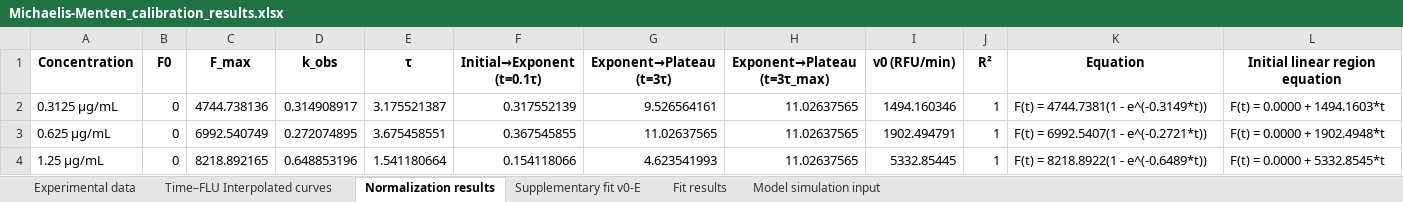
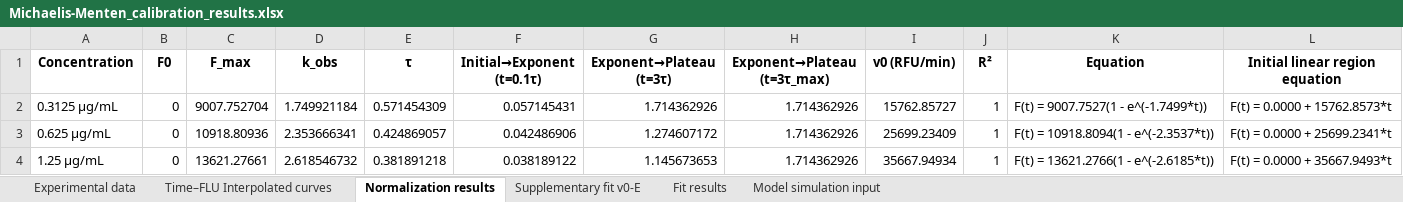
Before and after one commit to hyacinth1126/protease-kinetics, an Excel workbook: Michaelis-Menten_calibration_results.xlsx, sheet Normalization results, drawn as a sheet; only a part is shown; values as stored, in another font and other column widths than the file's, no borders; the diff covers the shown part only; the diff names each change by its address in the sheet, - before the commit and + after, or states it on an @@ line.

Commit message:
Update LOD/LOQ calculations in data_load_mode.py to ensure consistent handling of blank data inputs and improve accuracy in signal and concentration limits. Enhance documentation for LOD/LOQ methods, including new definitions and calculation procedures. Update Michaelis-Menten calibration results and related CSV files for consistency in analysis outputs.

```diff
--- a/Michaelis-Menten_calibration_results.xlsx (sheet Normalization results)
+++ b/Michaelis-Menten_calibration_results.xlsx (sheet Normalization results)
-C2 (F_max): 4744.738136
+C2 (F_max): 9007.752704
-D2 (k_obs): 0.314908917
+D2 (k_obs): 1.749921184
-E2 (τ): 3.175521387
+E2 (τ): 0.571454309
-F2 (Initial→Exponent (t=0.1τ)): 0.317552139
+F2 (Initial→Exponent (t=0.1τ)): 0.057145431
-G2 (Exponent→Plateau (t=3τ)): 9.526564161
+G2 (Exponent→Plateau (t=3τ)): 1.714362926
-H2:H4 (Exponent→Plateau (t=3τ_max)): 11.02637565
+H2:H4 (Exponent→Plateau (t=3τ_max)): 1.714362926
-I2 (v0 (RFU/min)): 1494.160346
+I2 (v0 (RFU/min)): 15762.85727
-K2 (Equation): F(t) = 4744.7381(1 - e^(-0.3149*t))
+K2 (Equation): F(t) = 9007.7527(1 - e^(-1.7499*t))
-L2 (Initial linear region equation): F(t) = 0.0000 + 1494.1603*t
+L2 (Initial linear region equation): F(t) = 0.0000 + 15762.8573*t
-C3 (F_max): 6992.540749
+C3 (F_max): 10918.80936
-D3 (k_obs): 0.272074895
+D3 (k_obs): 2.353666341
-E3 (τ): 3.675458551
+E3 (τ): 0.424869057
-F3 (Initial→Exponent (t=0.1τ)): 0.367545855
+F3 (Initial→Exponent (t=0.1τ)): 0.042486906
-G3 (Exponent→Plateau (t=3τ)): 11.02637565
+G3 (Exponent→Plateau (t=3τ)): 1.274607172
-I3 (v0 (RFU/min)): 1902.494791
+I3 (v0 (RFU/min)): 25699.23409
-K3 (Equation): F(t) = 6992.5407(1 - e^(-0.2721*t))
+K3 (Equation): F(t) = 10918.8094(1 - e^(-2.3537*t))
-L3 (Initial linear region equation): F(t) = 0.0000 + 1902.4948*t
+L3 (Initial linear region equation): F(t) = 0.0000 + 25699.2341*t
-C4 (F_max): 8218.892165
+C4 (F_max): 13621.27661
-D4 (k_obs): 0.648853196
+D4 (k_obs): 2.618546732
-E4 (τ): 1.541180664
+E4 (τ): 0.381891218
-F4 (Initial→Exponent (t=0.1τ)): 0.154118066
+F4 (Initial→Exponent (t=0.1τ)): 0.038189122
-G4 (Exponent→Plateau (t=3τ)): 4.623541993
+G4 (Exponent→Plateau (t=3τ)): 1.145673653
-I4 (v0 (RFU/min)): 5332.85445
+I4 (v0 (RFU/min)): 35667.94934
-K4 (Equation): F(t) = 8218.8922(1 - e^(-0.6489*t))
+K4 (Equation): F(t) = 13621.2766(1 - e^(-2.6185*t))
-L4 (Initial linear region equation): F(t) = 0.0000 + 5332.8545*t
+L4 (Initial linear region equation): F(t) = 0.0000 + 35667.9493*t
```
Also changed, not shown: 18 edited cells elsewhere in this sheet, sheet Time–FLU Interpolated curves, sheet Experimental data, sheet Supplementary fit v0-E, sheet Model simulation input, sheet Fit results, 3 other files.
